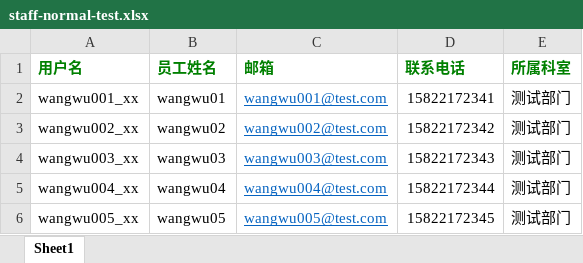
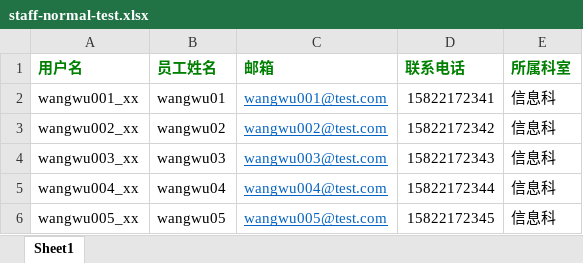
Before and after one commit to dlooto/nmis-back, an Excel workbook: apps/runtests/integration/data/staff-normal-test.xlsx, sheet Sheet1, drawn as a sheet; values as stored, in another font and other column widths than the file's, no borders; the diff names each change by its address in the sheet, - before the commit and + after, or states it on an @@ line.

```diff
--- a/apps/runtests/integration/data/staff-normal-test.xlsx (sheet Sheet1)
+++ b/apps/runtests/integration/data/staff-normal-test.xlsx (sheet Sheet1)
-E2:E6 (所属科室): 测试部门
+E2:E6 (所属科室): 信息科
```
Also changed, not shown: 5 other files.
